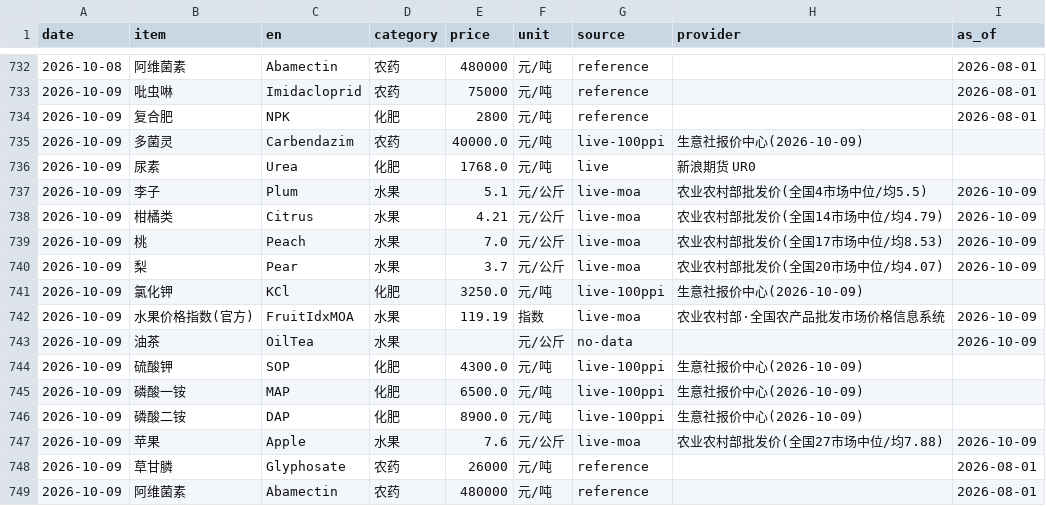
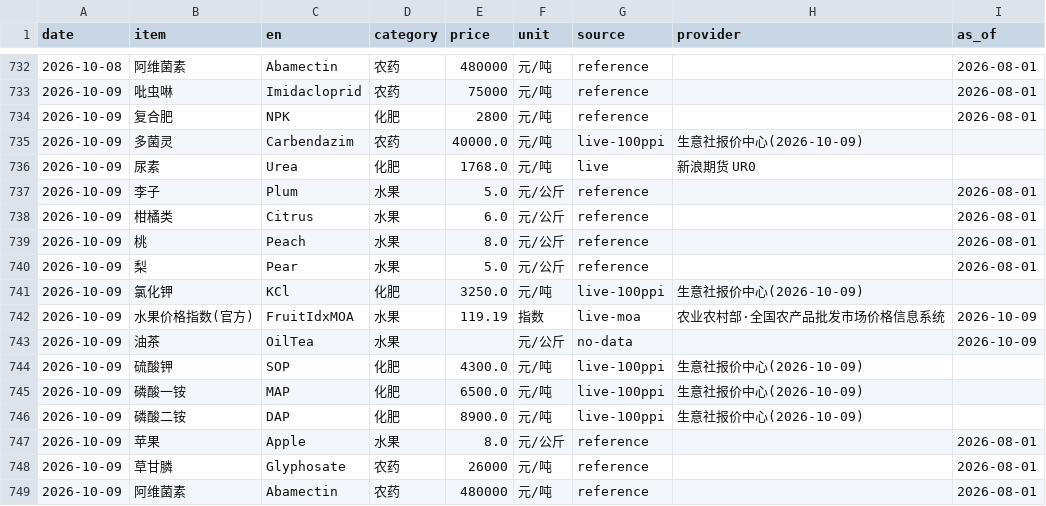
Before and after one commit to fenggg1988/agri-price-tracker, a CSV file: data/agri_prices.csv, drawn as a sheet; only a part is shown, gaps mark what is left out.

```diff
--- a/data/agri_prices.csv
+++ b/data/agri_prices.csv
@@ -736,6 +736,6 @@
 2026-10-09,尿素,Urea,化肥,1768.0,元/吨,live,新浪期货 UR0,
-2026-10-09,李子,Plum,水果,5.1,元/公斤,live-moa,农业农村部批发价(全国4市场中位/均5.5),2026-10-09
-2026-10-09,柑橘类,Citrus,水果,4.21,元/公斤,live-moa,农业农村部批发价(全国14市场中位/均4.79),2026-10-09
-2026-10-09,桃,Peach,水果,7.0,元/公斤,live-moa,农业农村部批发价(全国17市场中位/均8.53),2026-10-09
-2026-10-09,梨,Pear,水果,3.7,元/公斤,live-moa,农业农村部批发价(全国20市场中位/均4.07),2026-10-09
+2026-10-09,李子,Plum,水果,5.0,元/公斤,reference,,2026-08-01
+2026-10-09,柑橘类,Citrus,水果,6.0,元/公斤,reference,,2026-08-01
+2026-10-09,桃,Peach,水果,8.0,元/公斤,reference,,2026-08-01
+2026-10-09,梨,Pear,水果,5.0,元/公斤,reference,,2026-08-01
 2026-10-09,氯化钾,KCl,化肥,3250.0,元/吨,live-100ppi,生意社报价中心(2026-10-09),
@@ -746,3 +746,3 @@
 2026-10-09,磷酸二铵,DAP,化肥,8900.0,元/吨,live-100ppi,生意社报价中心(2026-10-09),
-2026-10-09,苹果,Apple,水果,7.6,元/公斤,live-moa,农业农村部批发价(全国27市场中位/均7.88),2026-10-09
+2026-10-09,苹果,Apple,水果,8.0,元/公斤,reference,,2026-08-01
 2026-10-09,草甘膦,Glyphosate,农药,26000,元/吨,reference,,2026-08-01
```
Also changed, not shown: 4 other files.
